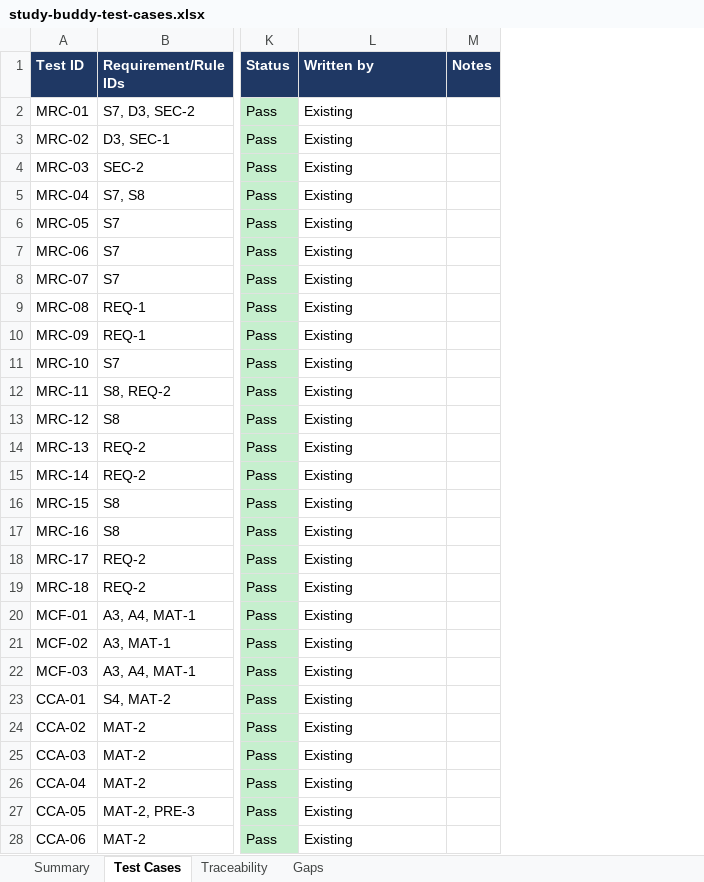
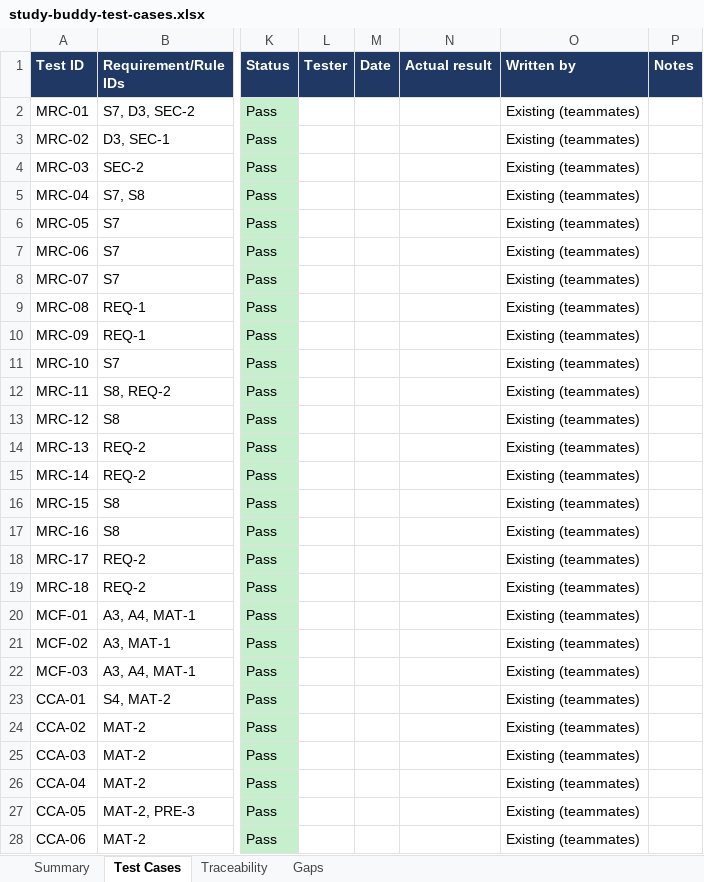
Before and after one commit to bryanlimwh/IS442-OOP-G2T5, an Excel workbook: docs/test-cases/study-buddy-test-cases.xlsx, sheet Test Cases, drawn as a sheet; only a part is shown, gaps mark what is left out; values as stored, in another font and other column widths than the file's, no borders; addresses are those after the commit; the diff covers the shown part only; the diff names each change by its address in the sheet, - before the commit and + after, or states it on an @@ line.

Commit message:
Add Batch B tests (study groups), update test-case workbook

```diff
--- a/docs/test-cases/study-buddy-test-cases.xlsx (sheet Test Cases)
+++ b/docs/test-cases/study-buddy-test-cases.xlsx (sheet Test Cases)
+column L (Tester), empty
+column M (Date), empty
+column N (Actual result), empty
-O2:O28 (Written by): Existing
+O2:O28 (Written by): Existing (teammates)
```
Also changed, not shown: 95 added rows and 245 edited cells elsewhere in this sheet, sheet Gaps, sheet Summary, sheet Traceability, 9 other files.
